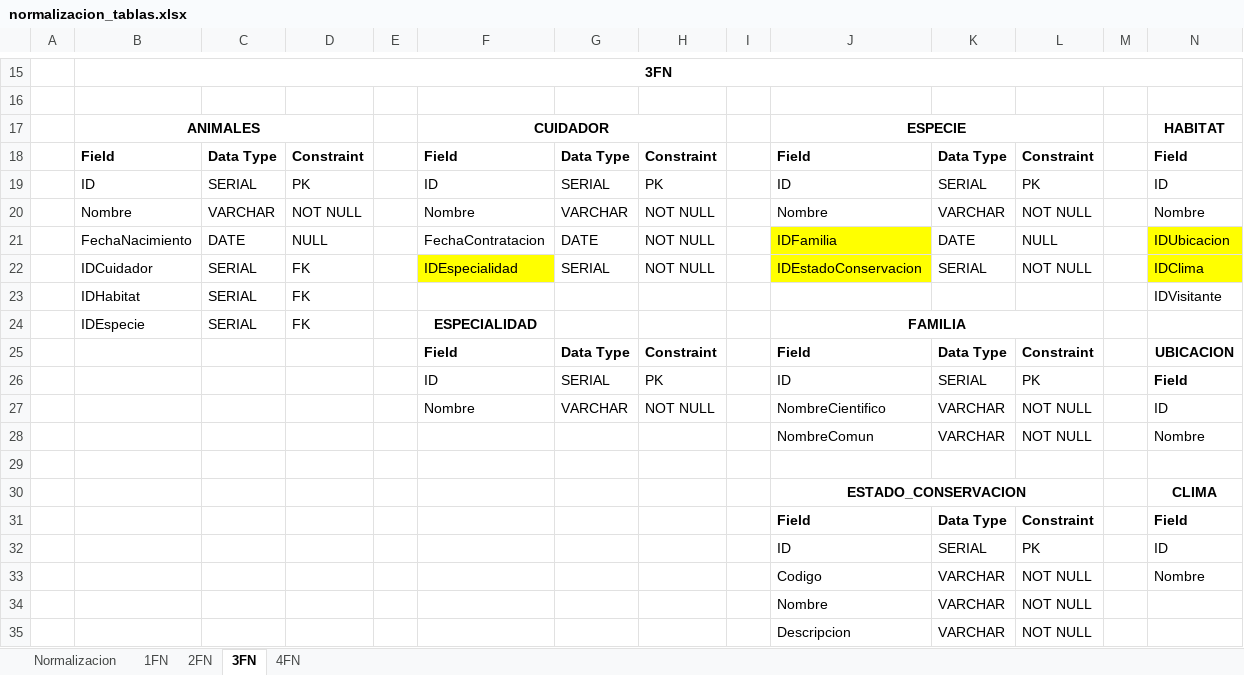
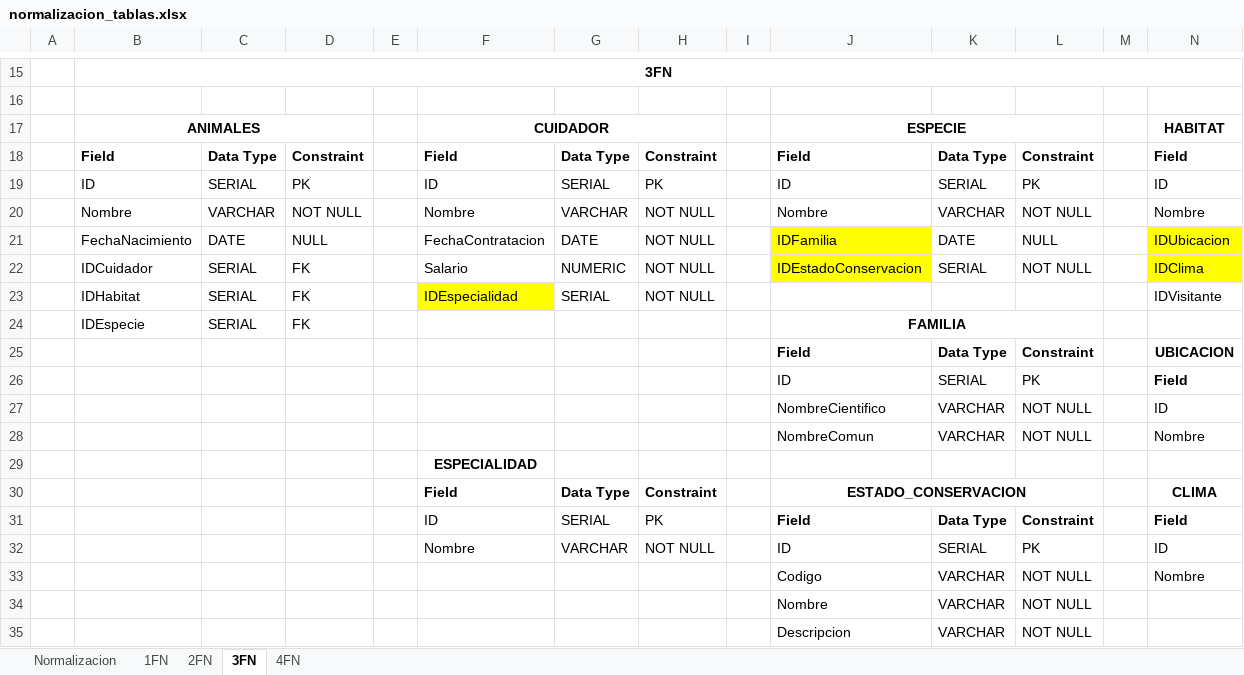
Before and after one commit to Doc-UP-AlejandroJaimes/BDI-GB-ZOO, an Excel workbook: docs/normalizacion_tablas.xlsx, sheet 3FN, drawn as a sheet; only a part is shown, gaps mark what is left out; values as stored, in another font and other column widths than the file's, no borders; removed rows and columns are numbered as before the commit, all else as after; rows hold the shown columns only; the diff covers the shown part only; the diff names each change by its address in the sheet, - before the commit and + after, or states it on an @@ line.

Commit message:
feat(docs): update documents to add SALARIO field
- Updated diccionario_datos.xlsx to include SALARIO (NUMERIC(10,2))
- Updated normalizacion_tablas.xlsx with changes for SALARIO
- Updated PDM-Zoologico.png to reflect new field

```diff
--- a/docs/normalizacion_tablas.xlsx (sheet 3FN)
+++ b/docs/normalizacion_tablas.xlsx (sheet 3FN)
-F22: IDEspecialidad
+F22: Salario
-F22 fill: #FFFF00
+F22 fill: none
-G22: SERIAL
+G22: NUMERIC
-F23: (empty)
+F23: IDEspecialidad
-F23 fill: none
+F23 fill: #FFFF00
-G23: (empty)
+G23: SERIAL
-H23: (empty)
+H23: NOT NULL
-F24: ESPECIALIDAD
+F24: (empty)
-F25: Field
+F25: (empty)
-G25: Data Type
+G25: (empty)
-H25: Constraint
+H25: (empty)
-F26: ID
+F26: (empty)
-G26: SERIAL
+G26: (empty)
-H26: PK
+H26: (empty)
-F27: Nombre
+F27: (empty)
-G27: VARCHAR
+G27: (empty)
-H27: NOT NULL
+H27: (empty)
-F29: (empty)
+F29: ESPECIALIDAD
-row 30:  |  |  |  |  |  |  |  |  | ESTADO_CONSERVACION |  |  |  | CLIMA
+row 30:  |  |  |  |  | Field | Data Type | Constraint |  | ESTADO_CONSERVACION |  |  |  | CLIMA
-F31: (empty)
+F31: ID
-G31: (empty)
+G31: SERIAL
-H31: (empty)
+H31: PK
-F32: (empty)
+F32: Nombre
-G32: (empty)
+G32: VARCHAR
-H32: (empty)
+H32: NOT NULL
```
Also changed, not shown: 5 edited cells and cell formats elsewhere in this sheet, sheet 4FN, sheet 2FN, sheet 1FN, 2 other files.
